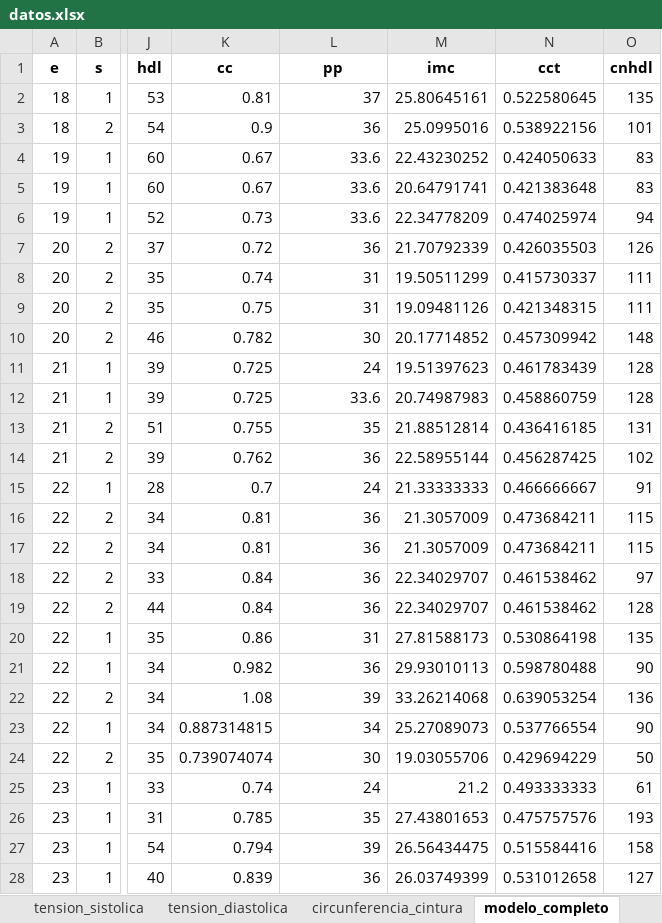
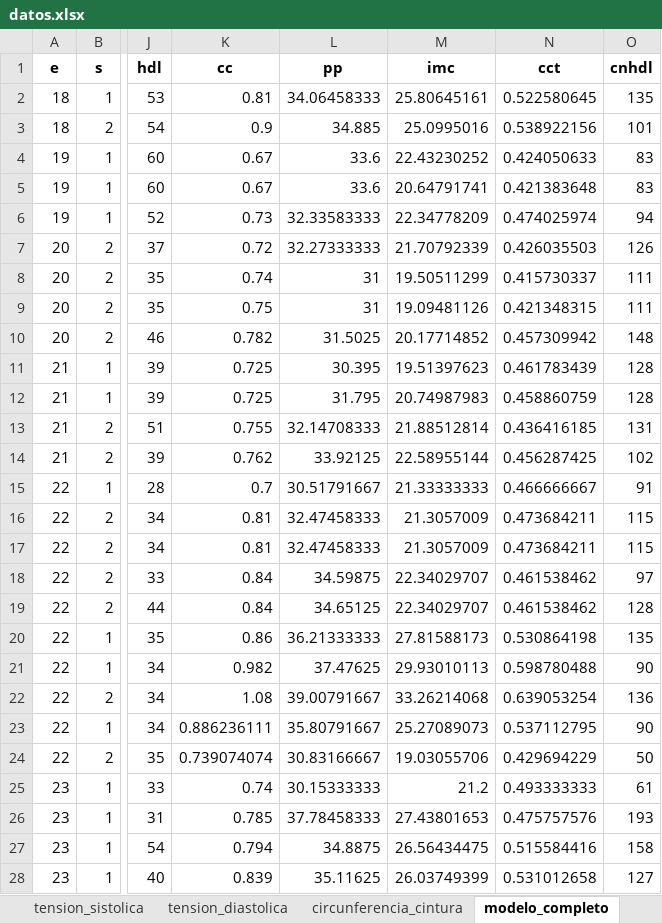
Before and after one commit to paco-da/utilidad_clinica_ml, an Excel workbook: datos.xlsx, sheet modelo_completo, drawn as a sheet; only a part is shown, gaps mark what is left out; values as stored, in another font and other column widths than the file's, no borders; the diff covers the shown part only; the diff names each change by its address in the sheet, - before the commit and + after, or states it on an @@ line.

Commit message:
trabajar en mac 1

```diff
--- a/datos.xlsx (sheet modelo_completo)
+++ b/datos.xlsx (sheet modelo_completo)
-L2 (pp): 37
+L2 (pp): 34.06458333
-L3 (pp): 36
+L3 (pp): 34.885
-L6 (pp): 33.6
+L6 (pp): 32.33583333
-L7 (pp): 36
+L7 (pp): 32.27333333
-L10 (pp): 30
+L10 (pp): 31.5025
-L11 (pp): 24
+L11 (pp): 30.395
-L12 (pp): 33.6
+L12 (pp): 31.795
-L13 (pp): 35
+L13 (pp): 32.14708333
-L14 (pp): 36
+L14 (pp): 33.92125
-L15 (pp): 24
+L15 (pp): 30.51791667
-L16:L17 (pp): 36
+L16:L17 (pp): 32.47458333
-L18 (pp): 36
+L18 (pp): 34.59875
-L19 (pp): 36
+L19 (pp): 34.65125
-L20 (pp): 31
+L20 (pp): 36.21333333
-L21 (pp): 36
+L21 (pp): 37.47625
-L22 (pp): 39
+L22 (pp): 39.00791667
-K23 (cc): 0.887314815
+K23 (cc): 0.886236111
-L23 (pp): 34
+L23 (pp): 35.80791667
-N23 (cct): 0.537766554
+N23 (cct): 0.537112795
-L24 (pp): 30
+L24 (pp): 30.83166667
-L25 (pp): 24
+L25 (pp): 30.15333333
-L26 (pp): 35
+L26 (pp): 37.78458333
-L27 (pp): 39
+L27 (pp): 34.8875
-L28 (pp): 36
+L28 (pp): 35.11625
```
Also changed, not shown: 665 edited cells elsewhere in this sheet, sheet circunferencia_cintura, sheet tension_sistolica, sheet tension_diastolica.
